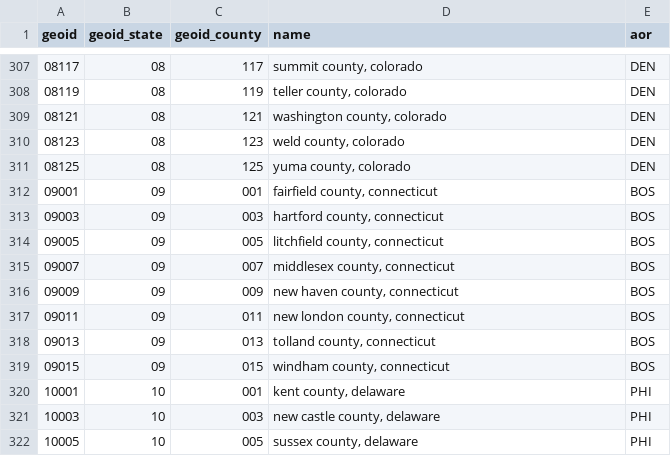
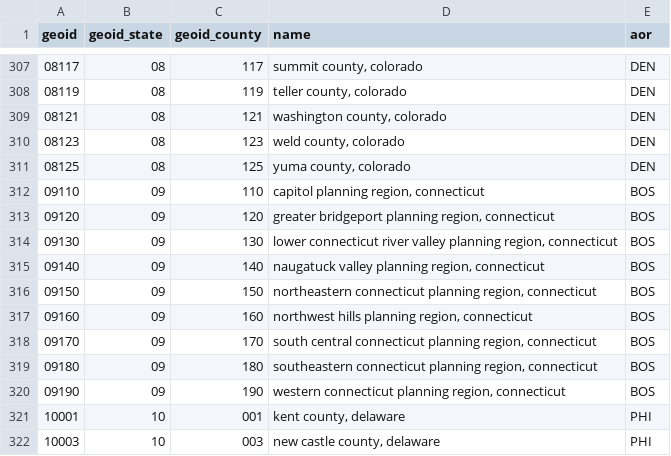
Before and after one commit to UWCHR/ice-enforce, a CSV file: share/hand/county_aor.csv, drawn as a sheet; only a part is shown, gaps mark what is left out; the shorter side is filled out with more unchanged rows; removed rows and columns are numbered as before the commit, all else as after; the diff names each change by its address in the sheet, - before the commit and + after, or states it on an @@ line.

Commit message:
Updated Connecticut FIPS for 2024

```diff
--- a/share/hand/county_aor.csv
+++ b/share/hand/county_aor.csv
-row 312: 09001 | 09 | 001 | fairfield county, connecticut | BOS
-row 313: 09003 | 09 | 003 | hartford county, connecticut | BOS
-row 314: 09005 | 09 | 005 | litchfield county, connecticut | BOS
-row 315: 09007 | 09 | 007 | middlesex county, connecticut | BOS
-row 316: 09009 | 09 | 009 | new haven county, connecticut | BOS
-row 317: 09011 | 09 | 011 | new london county, connecticut | BOS
-row 318: 09013 | 09 | 013 | tolland county, connecticut | BOS
-row 319: 09015 | 09 | 015 | windham county, connecticut | BOS
+row 312: 09110 | 09 | 110 | capitol planning region, connecticut | BOS
+row 313: 09120 | 09 | 120 | greater bridgeport planning region, connecticut | BOS
+row 314: 09130 | 09 | 130 | lower connecticut river valley planning region, connecticut | BOS
+row 315: 09140 | 09 | 140 | naugatuck valley planning region, connecticut | BOS
+row 316: 09150 | 09 | 150 | northeastern connecticut planning region, connecticut | BOS
+row 317: 09160 | 09 | 160 | northwest hills planning region, connecticut | BOS
+row 318: 09170 | 09 | 170 | south central connecticut planning region, connecticut | BOS
+row 319: 09180 | 09 | 180 | southeastern connecticut planning region, connecticut | BOS
+row 320: 09190 | 09 | 190 | western connecticut planning region, connecticut | BOS
```
